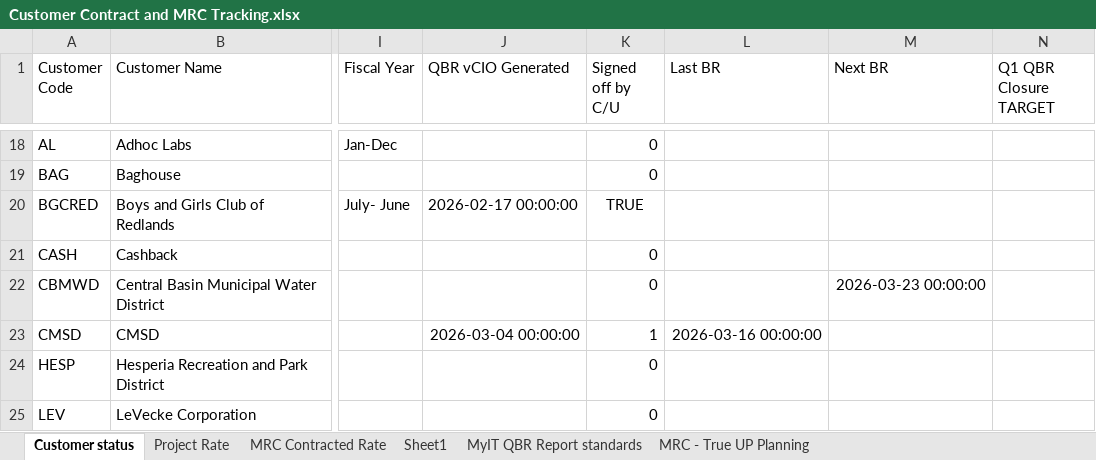
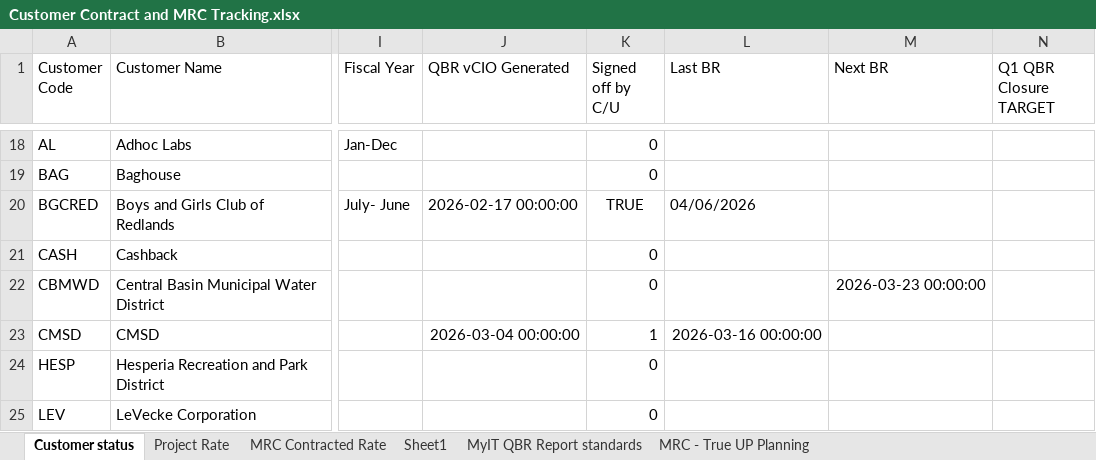
Before and after one commit to iuychiatacorn/customer-contract-mrc-dashboard, an Excel workbook: Customer Contract and MRC Tracking.xlsx, sheet Customer status, drawn as a sheet; only a part is shown, gaps mark what is left out; values as stored, in another font and other column widths than the file's, no borders; the diff names each change by its address in the sheet, - before the commit and + after, or states it on an @@ line.

Commit message:
Dashboard edit: BGCRED in Customer status

```diff
--- a/Customer Contract and MRC Tracking.xlsx (sheet Customer status)
+++ b/Customer Contract and MRC Tracking.xlsx (sheet Customer status)
-L20 (Last BR): (empty)
+L20 (Last BR): 04/06/2026
```
